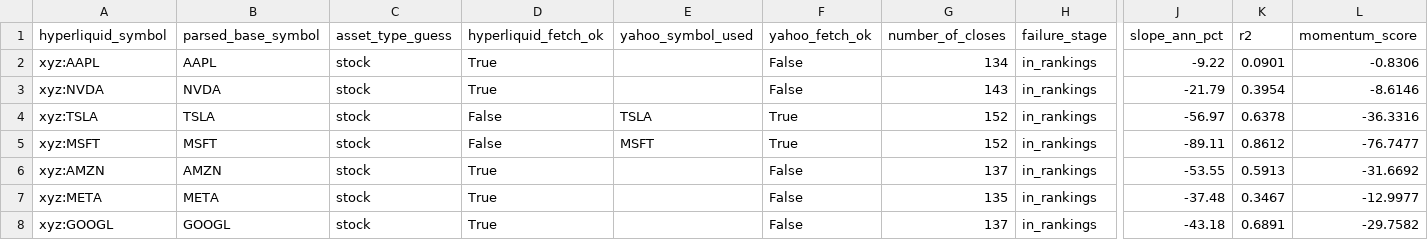
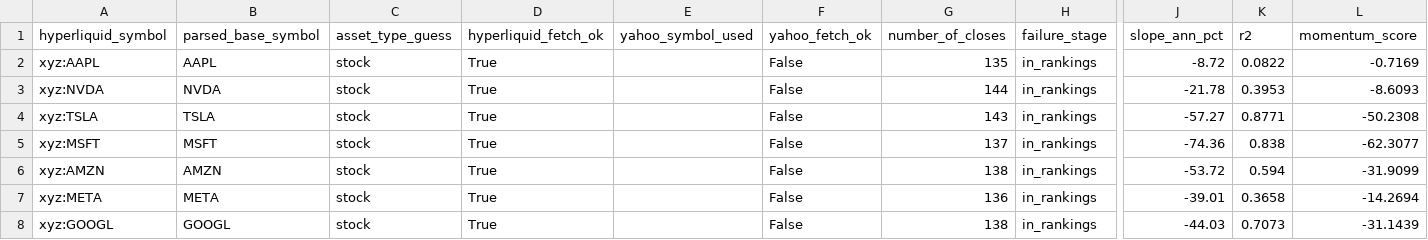
Before and after one commit to akiforge-lab/hyperliquid-momentum-scanner, a CSV file: output/xyz_debug.csv, drawn as a sheet; only a part is shown, gaps mark what is left out; the diff covers the shown part only; the diff names each change by its address in the sheet, - before the commit and + after, or states it on an @@ line.

```diff
--- a/output/xyz_debug.csv
+++ b/output/xyz_debug.csv
-G2 (number_of_closes): 134
+G2 (number_of_closes): 135
-J2 (slope_ann_pct): -9.22
+J2 (slope_ann_pct): -8.72
-K2 (r2): 0.0901
+K2 (r2): 0.0822
-L2 (momentum_score): -0.8306
+L2 (momentum_score): -0.7169
-G3 (number_of_closes): 143
+G3 (number_of_closes): 144
-J3 (slope_ann_pct): -21.79
+J3 (slope_ann_pct): -21.78
-K3 (r2): 0.3954
+K3 (r2): 0.3953
-L3 (momentum_score): -8.6146
+L3 (momentum_score): -8.6093
-D4:D5 (hyperliquid_fetch_ok): False
+D4:D5 (hyperliquid_fetch_ok): True
-E4 (yahoo_symbol_used): TSLA
+E4 (yahoo_symbol_used): (empty)
-F4:F5 (yahoo_fetch_ok): True
+F4:F5 (yahoo_fetch_ok): False
-G4 (number_of_closes): 152
+G4 (number_of_closes): 143
-J4 (slope_ann_pct): -56.97
+J4 (slope_ann_pct): -57.27
-K4 (r2): 0.6378
+K4 (r2): 0.8771
-L4 (momentum_score): -36.3316
+L4 (momentum_score): -50.2308
-E5 (yahoo_symbol_used): MSFT
+E5 (yahoo_symbol_used): (empty)
-G5 (number_of_closes): 152
+G5 (number_of_closes): 137
-J5 (slope_ann_pct): -89.11
+J5 (slope_ann_pct): -74.36
-K5 (r2): 0.8612
+K5 (r2): 0.838
-L5 (momentum_score): -76.7477
+L5 (momentum_score): -62.3077
-G6 (number_of_closes): 137
+G6 (number_of_closes): 138
-J6 (slope_ann_pct): -53.55
+J6 (slope_ann_pct): -53.72
-K6 (r2): 0.5913
+K6 (r2): 0.594
-L6 (momentum_score): -31.6692
+L6 (momentum_score): -31.9099
-G7 (number_of_closes): 135
+G7 (number_of_closes): 136
-J7 (slope_ann_pct): -37.48
+J7 (slope_ann_pct): -39.01
-K7 (r2): 0.3467
+K7 (r2): 0.3658
-L7 (momentum_score): -12.9977
+L7 (momentum_score): -14.2694
-G8 (number_of_closes): 137
+G8 (number_of_closes): 138
-J8 (slope_ann_pct): -43.18
+J8 (slope_ann_pct): -44.03
-K8 (r2): 0.6891
+K8 (r2): 0.7073
-L8 (momentum_score): -29.7582
+L8 (momentum_score): -31.1439
```
Also changed, not shown: 63 edited cells elsewhere in this file, output/all_rankings.csv, output/missing_symbols.csv, 7 other files.
